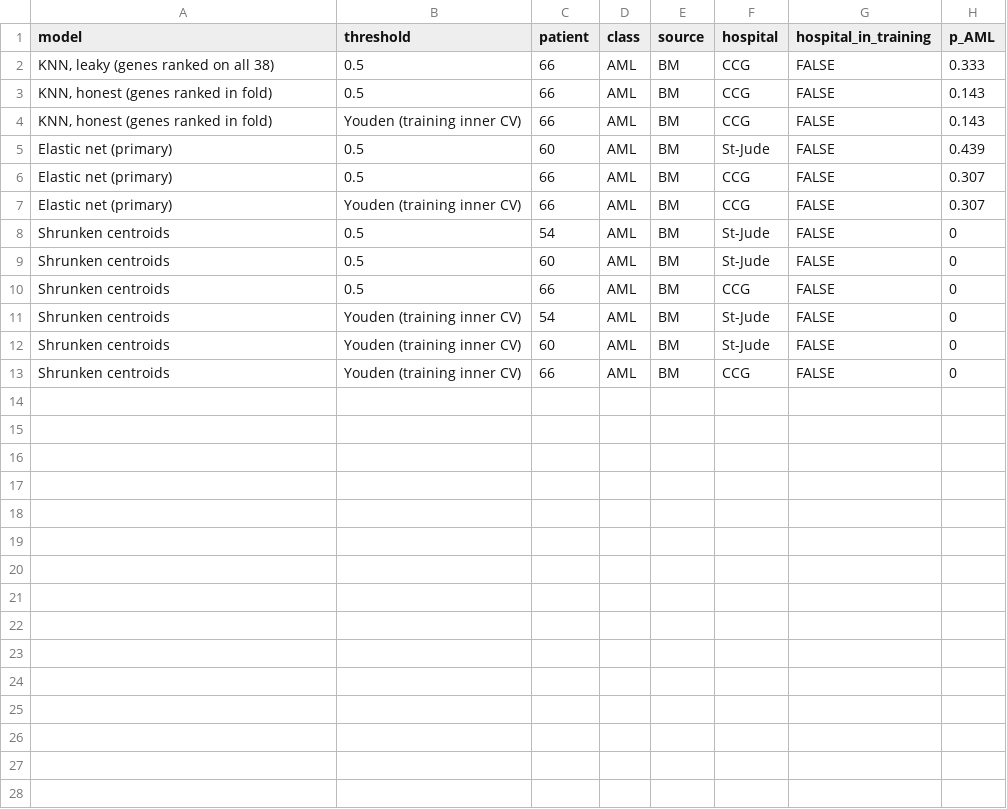
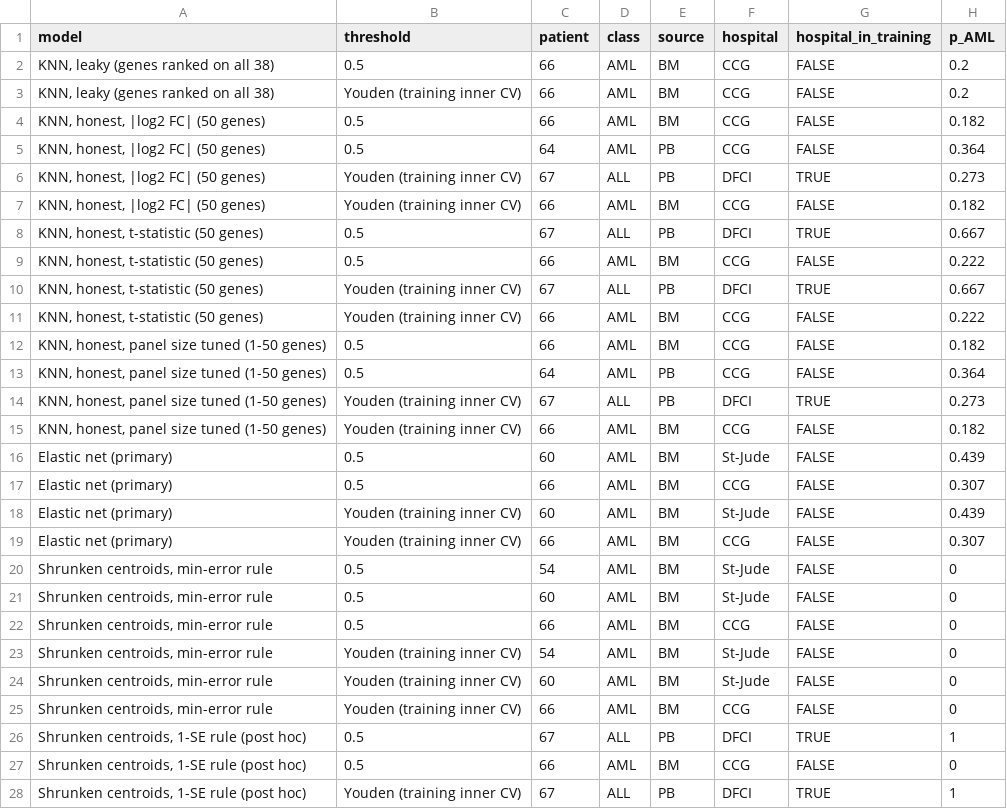
Before and after one commit to zyong006/BS0004-Project, a CSV file: results/D5_misclassified_test_patients.csv, drawn as a sheet; only a part is shown; the diff covers the shown part only.

```diff
--- a/results/D5_misclassified_test_patients.csv
+++ b/results/D5_misclassified_test_patients.csv
@@ -1,13 +1,28 @@
 "model","threshold","patient","class","source","hospital","hospital_in_training","p_AML"
-"KNN, leaky (genes ranked on all 38)","0.5","66","AML","BM","CCG",FALSE,0.333
-"KNN, honest (genes ranked in fold)","0.5","66","AML","BM","CCG",FALSE,0.143
-"KNN, honest (genes ranked in fold)","Youden (training inner CV)","66","AML","BM","CCG",FALSE,0.143
+"KNN, leaky (genes ranked on all 38)","0.5","66","AML","BM","CCG",FALSE,0.2
+"KNN, leaky (genes ranked on all 38)","Youden (training inner CV)","66","AML","BM","CCG",FALSE,0.2
+"KNN, honest, |log2 FC| (50 genes)","0.5","66","AML","BM","CCG",FALSE,0.182
+"KNN, honest, |log2 FC| (50 genes)","0.5","64","AML","PB","CCG",FALSE,0.364
+"KNN, honest, |log2 FC| (50 genes)","Youden (training inner CV)","67","ALL","PB","DFCI",TRUE,0.273
+"KNN, honest, |log2 FC| (50 genes)","Youden (training inner CV)","66","AML","BM","CCG",FALSE,0.182
+"KNN, honest, t-statistic (50 genes)","0.5","67","ALL","PB","DFCI",TRUE,0.667
+"KNN, honest, t-statistic (50 genes)","0.5","66","AML","BM","CCG",FALSE,0.222
+"KNN, honest, t-statistic (50 genes)","Youden (training inner CV)","67","ALL","PB","DFCI",TRUE,0.667
+"KNN, honest, t-statistic (50 genes)","Youden (training inner CV)","66","AML","BM","CCG",FALSE,0.222
+"KNN, honest, panel size tuned (1-50 genes)","0.5","66","AML","BM","CCG",FALSE,0.182
+"KNN, honest, panel size tuned (1-50 genes)","0.5","64","AML","PB","CCG",FALSE,0.364
+"KNN, honest, panel size tuned (1-50 genes)","Youden (training inner CV)","67","ALL","PB","DFCI",TRUE,0.273
+"KNN, honest, panel size tuned (1-50 genes)","Youden (training inner CV)","66","AML","BM","CCG",FALSE,0.182
 "Elastic net (primary)","0.5","60","AML","BM","St-Jude",FALSE,0.439
 "Elastic net (primary)","0.5","66","AML","BM","CCG",FALSE,0.307
+"Elastic net (primary)","Youden (training inner CV)","60","AML","BM","St-Jude",FALSE,0.439
 "Elastic net (primary)","Youden (training inner CV)","66","AML","BM","CCG",FALSE,0.307
-"Shrunken centroids","0.5","54","AML","BM","St-Jude",FALSE,0
-"Shrunken centroids","0.5","60","AML","BM","St-Jude",FALSE,0
-"Shrunken centroids","0.5","66","AML","BM","CCG",FALSE,0
-"Shrunken centroids","Youden (training inner CV)","54","AML","BM","St-Jude",FALSE,0
-"Shrunken centroids","Youden (training inner CV)","60","AML","BM","St-Jude",FALSE,0
-"Shrunken centroids","Youden (training inner CV)","66","AML","BM","CCG",FALSE,0
+"Shrunken centroids, min-error rule","0.5","54","AML","BM","St-Jude",FALSE,0
+"Shrunken centroids, min-error rule","0.5","60","AML","BM","St-Jude",FALSE,0
+"Shrunken centroids, min-error rule","0.5","66","AML","BM","CCG",FALSE,0
+"Shrunken centroids, min-error rule","Youden (training inner CV)","54","AML","BM","St-Jude",FALSE,0
+"Shrunken centroids, min-error rule","Youden (training inner CV)","60","AML","BM","St-Jude",FALSE,0
+"Shrunken centroids, min-error rule","Youden (training inner CV)","66","AML","BM","CCG",FALSE,0
+"Shrunken centroids, 1-SE rule (post hoc)","0.5","67","ALL","PB","DFCI",TRUE,1
+"Shrunken centroids, 1-SE rule (post hoc)","0.5","66","AML","BM","CCG",FALSE,0
+"Shrunken centroids, 1-SE rule (post hoc)","Youden (training inner CV)","67","ALL","PB","DFCI",TRUE,1
```
Also changed, not shown: 1 added row elsewhere in this file, results/A2_nested_cv_performance.csv, results/G_bone_marrow_vs_blood.csv, 56 other files.
